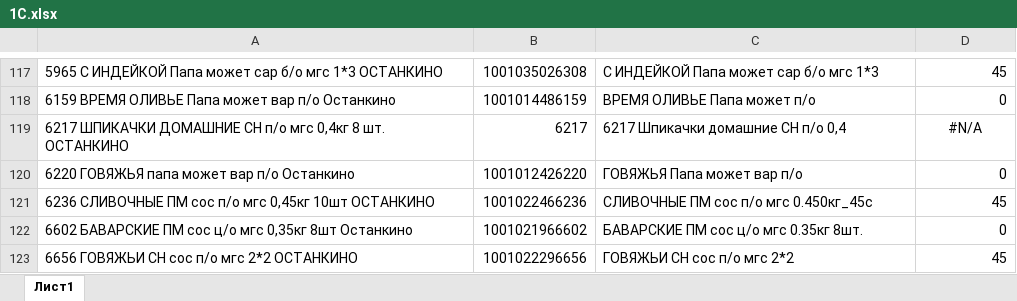
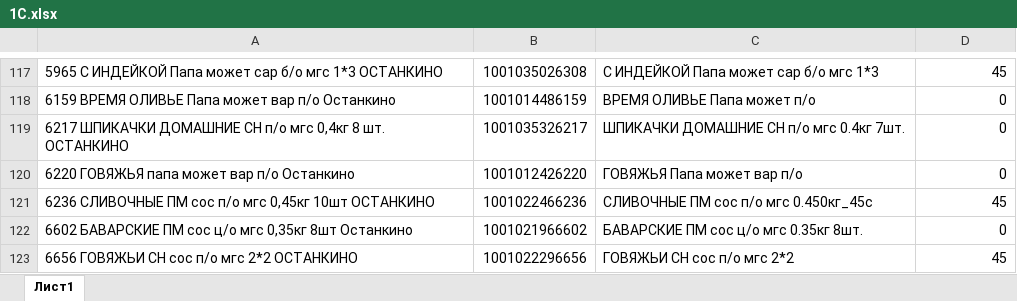
Before and after one commit to Fejanin/ostankino_ki, an Excel workbook: moduls/1С.xlsx, sheet Лист1, drawn as a sheet; only a part is shown, gaps mark what is left out; values as stored, in another font and other column widths than the file's, no borders; the diff names each change by its address in the sheet, - before the commit and + after, or states it on an @@ line.

Commit message:
29.03.24 17:28

```diff
--- a/moduls/1С.xlsx (sheet Лист1)
+++ b/moduls/1С.xlsx (sheet Лист1)
-B119: 6217
+B119: 1001035326217
-C119: 6217 Шпикачки домашние СН п/о 0,4
+C119: ШПИКАЧКИ ДОМАШНИЕ СН п/о мгс 0.4кг 7шт.
-D119: #N/A
+D119: 0
-D119 alignment: center
+D119 alignment: right
```
